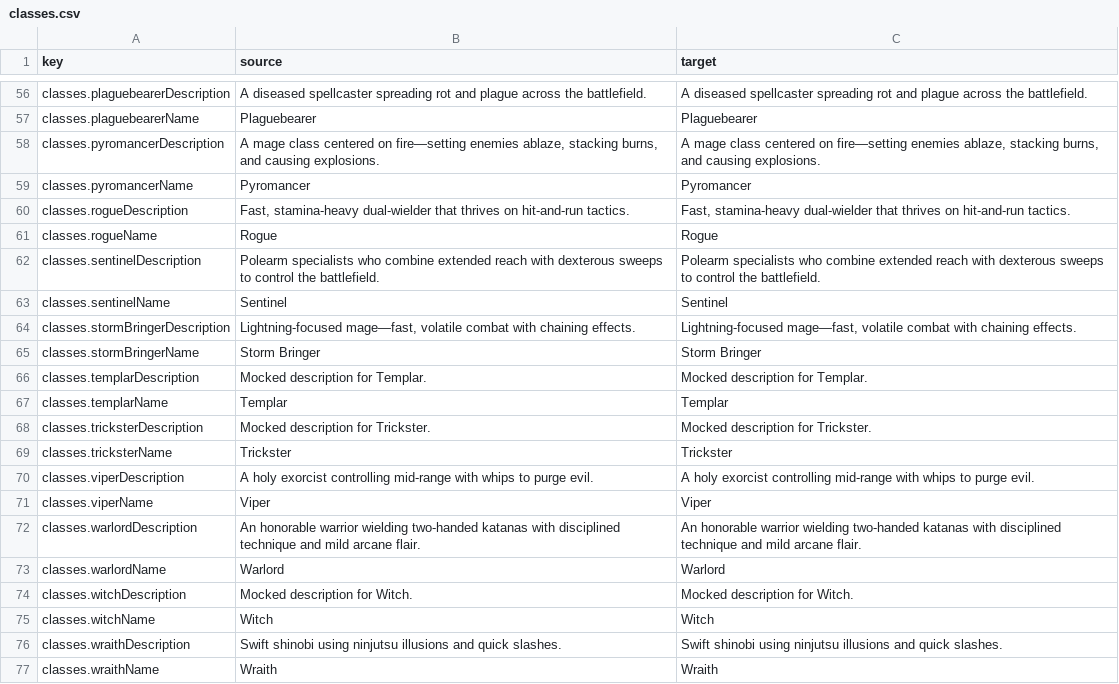
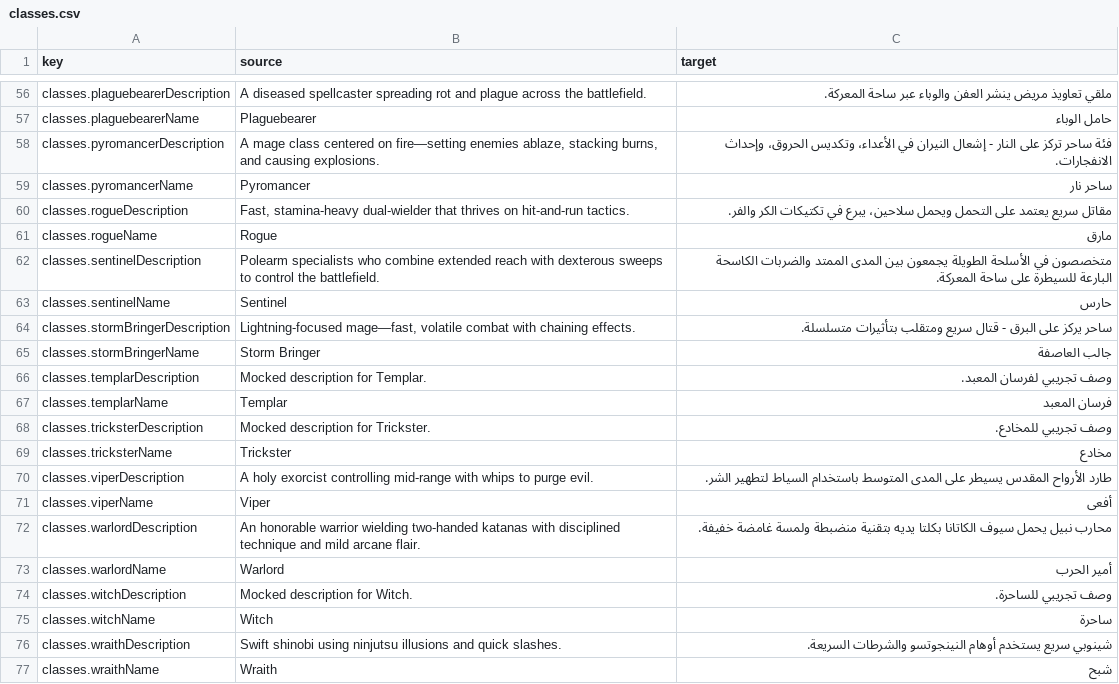
Before and after one commit to 2Pz/NoRestForTheWicked-Arabic, a CSV file: translations/ar/classes.csv, drawn as a sheet; only a part is shown, gaps mark what is left out; the diff covers the shown part only.

```diff
--- a/translations/ar/classes.csv
+++ b/translations/ar/classes.csv
@@ -56,22 +56,22 @@
-"classes.plaguebearerDescription","A diseased spellcaster spreading rot and plague across the battlefield.","A diseased spellcaster spreading rot and plague across the battlefield."
-"classes.plaguebearerName","Plaguebearer","Plaguebearer"
-"classes.pyromancerDescription","A mage class centered on fire—setting enemies ablaze, stacking burns, and causing explosions.","A mage class centered on fire—setting enemies ablaze, stacking burns, and causing explosions."
-"classes.pyromancerName","Pyromancer","Pyromancer"
-"classes.rogueDescription","Fast, stamina-heavy dual-wielder that thrives on hit-and-run tactics.","Fast, stamina-heavy dual-wielder that thrives on hit-and-run tactics."
-"classes.rogueName","Rogue","Rogue"
-"classes.sentinelDescription","Polearm specialists who combine extended reach with dexterous sweeps to control the battlefield.","Polearm specialists who combine extended reach with dexterous sweeps to control the battlefield."
-"classes.sentinelName","Sentinel","Sentinel"
-"classes.stormBringerDescription","Lightning-focused mage—fast, volatile combat with chaining effects.","Lightning-focused mage—fast, volatile combat with chaining effects."
-"classes.stormBringerName","Storm Bringer","Storm Bringer"
-"classes.templarDescription","Mocked description for Templar.","Mocked description for Templar."
-"classes.templarName","Templar","Templar"
-"classes.tricksterDescription","Mocked description for Trickster.","Mocked description for Trickster."
-"classes.tricksterName","Trickster","Trickster"
-"classes.viperDescription","A holy exorcist controlling mid-range with whips to purge evil.","A holy exorcist controlling mid-range with whips to purge evil."
-"classes.viperName","Viper","Viper"
-"classes.warlordDescription","An honorable warrior wielding two-handed katanas with disciplined technique and mild arcane flair.","An honorable warrior wielding two-handed katanas with disciplined technique and mild arcane flair."
-"classes.warlordName","Warlord","Warlord"
-"classes.witchDescription","Mocked description for Witch.","Mocked description for Witch."
-"classes.witchName","Witch","Witch"
-"classes.wraithDescription","Swift shinobi using ninjutsu illusions and quick slashes.","Swift shinobi using ninjutsu illusions and quick slashes."
-"classes.wraithName","Wraith","Wraith"
+"classes.plaguebearerDescription","A diseased spellcaster spreading rot and plague across the battlefield.","ملقي تعاويذ مريض ينشر العفن والوباء عبر ساحة المعركة."
+"classes.plaguebearerName","Plaguebearer","حامل الوباء"
+"classes.pyromancerDescription","A mage class centered on fire—setting enemies ablaze, stacking burns, and causing explosions.","فئة ساحر تركز على النار - إشعال النيران في الأعداء، وتكديس الحروق، وإحداث الانفجارات."
+"classes.pyromancerName","Pyromancer","ساحر نار"
+"classes.rogueDescription","Fast, stamina-heavy dual-wielder that thrives on hit-and-run tactics.","مقاتل سريع يعتمد على التحمل ويحمل سلاحين، يبرع في تكتيكات الكر والفر."
+"classes.rogueName","Rogue","مارق"
+"classes.sentinelDescription","Polearm specialists who combine extended reach with dexterous sweeps to control the battlefield.","متخصصون في الأسلحة الطويلة يجمعون بين المدى الممتد والضربات الكاسحة البارعة للسيطرة على ساحة المعركة."
+"classes.sentinelName","Sentinel","حارس"
+"classes.stormBringerDescription","Lightning-focused mage—fast, volatile combat with chaining effects.","ساحر يركز على البرق - قتال سريع ومتقلب بتأثيرات متسلسلة."
+"classes.stormBringerName","Storm Bringer","جالب العاصفة"
+"classes.templarDescription","Mocked description for Templar.","وصف تجريبي لفرسان المعبد."
+"classes.templarName","Templar","فرسان المعبد"
+"classes.tricksterDescription","Mocked description for Trickster.","وصف تجريبي للمخادع."
+"classes.tricksterName","Trickster","مخادع"
+"classes.viperDescription","A holy exorcist controlling mid-range with whips to purge evil.","طارد الأرواح المقدس يسيطر على المدى المتوسط باستخدام السياط لتطهير الشر."
+"classes.viperName","Viper","أفعى"
+"classes.warlordDescription","An honorable warrior wielding two-handed katanas with disciplined technique and mild arcane flair.","محارب نبيل يحمل سيوف الكاتانا بكلتا يديه بتقنية منضبطة ولمسة غامضة خفيفة."
+"classes.warlordName","Warlord","أمير الحرب"
+"classes.witchDescription","Mocked description for Witch.","وصف تجريبي للساحرة."
+"classes.witchName","Witch","ساحرة"
+"classes.wraithDescription","Swift shinobi using ninjutsu illusions and quick slashes.","شينوبي سريع يستخدم أوهام النينجوتسو والشرطات السريعة."
+"classes.wraithName","Wraith","شبح"
```
Also changed, not shown: 54 edited cells elsewhere in this file.
